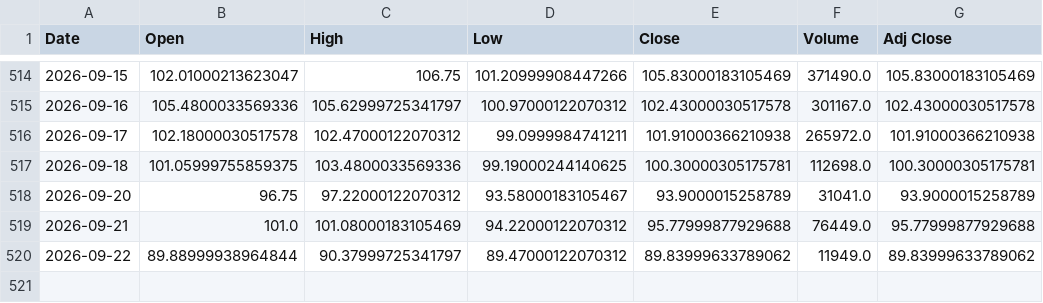
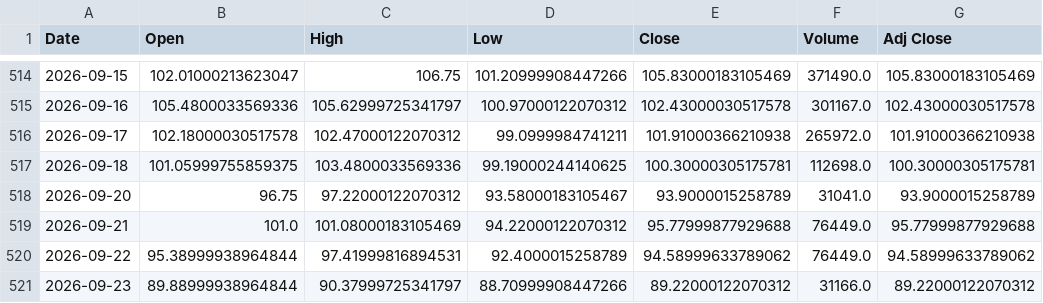
Before and after one commit to 26yamer/jp-swing-data, a CSV file: data/ohlcv/CL_F.csv, drawn as a sheet; only a part is shown, gaps mark what is left out.

Commit message:
data: 2026-09-23 16:16 JST

```diff
--- a/data/ohlcv/CL_F.csv
+++ b/data/ohlcv/CL_F.csv
@@ -519,2 +519,3 @@ Date,Open,High,Low,Close,Volume,Adj Close
 2026-09-21,101.0,101.08000183105469,94.22000122070312,95.77999877929688,76449.0,95.77999877929688
-2026-09-22,89.88999938964844,90.37999725341797,89.47000122070312,89.83999633789062,11949.0,89.83999633789062
+2026-09-22,95.38999938964844,97.41999816894531,92.4000015258789,94.58999633789062,76449.0,94.58999633789062
+2026-09-23,89.88999938964844,90.37999725341797,88.70999908447266,89.22000122070312,31166.0,89.22000122070312
```
Also changed, not shown: data/ohlcv/1627.T.csv, data/ohlcv/2621.T.csv, 47 other files.
